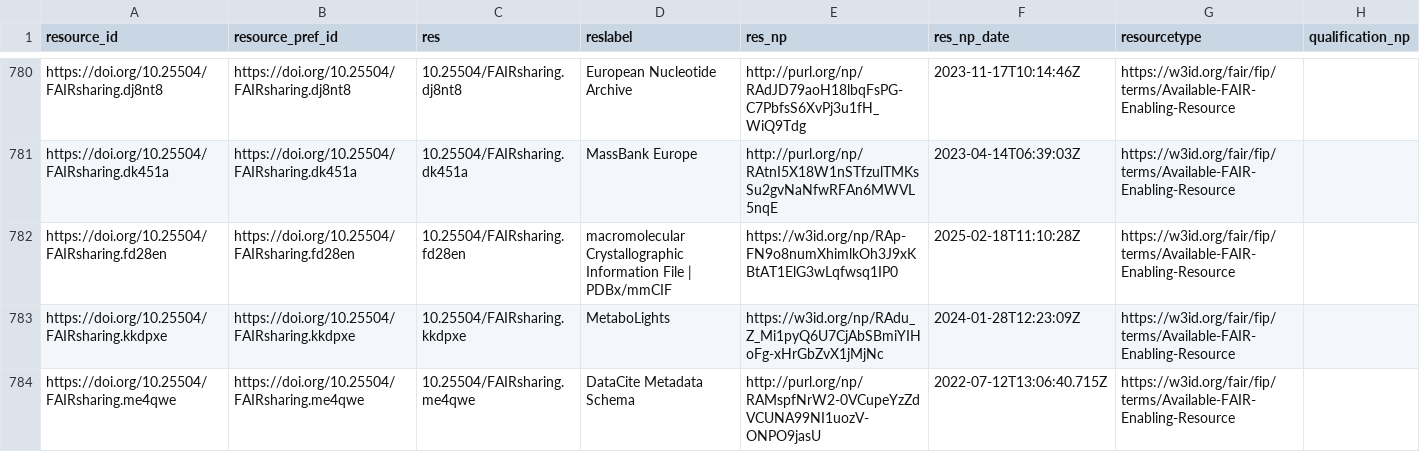
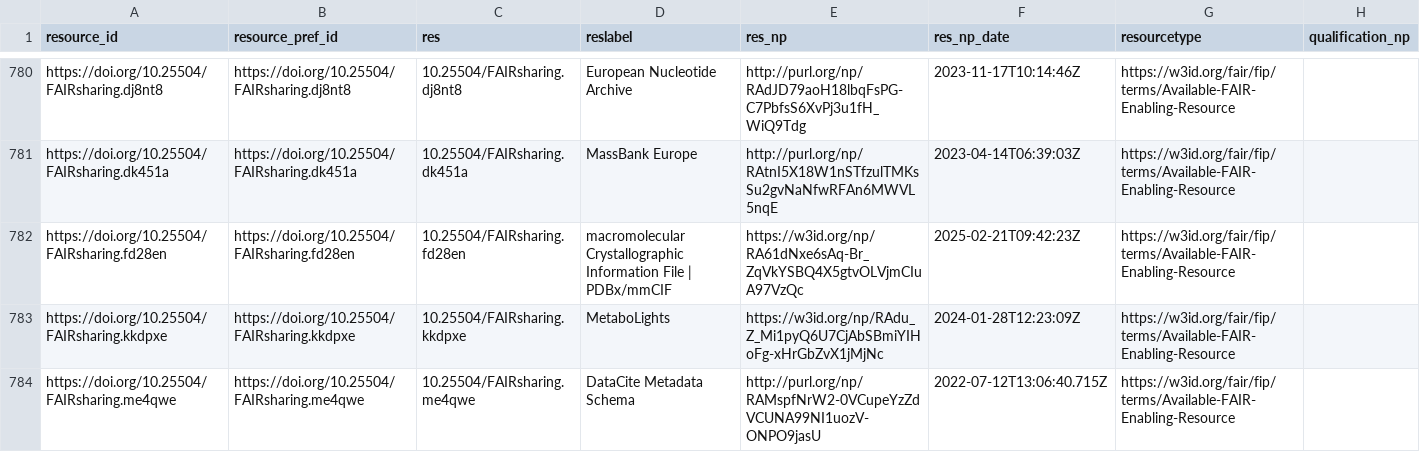
Before and after one commit to peta-pico/dsw-nanopub-api, a CSV file: tables/resource_ids.csv, drawn as a sheet; only a part is shown, gaps mark what is left out; the diff covers the shown part only.

Commit message:
Add tables

```diff
--- a/tables/resource_ids.csv
+++ b/tables/resource_ids.csv
@@ -781,3 +781,3 @@
 "https://doi.org/10.25504/FAIRsharing.dk451a","https://doi.org/10.25504/FAIRsharing.dk451a","10.25504/FAIRsharing.dk451a","MassBank Europe","http://purl.org/np/RAtnI5X18W1nSTfzulTMKsSu2gvNaNfwRFAn6MWVL5nqE",2023-04-14T06:39:03Z,"https://w3id.org/fair/fip/terms/Available-FAIR-Enabling-Resource",
-"https://doi.org/10.25504/FAIRsharing.fd28en","https://doi.org/10.25504/FAIRsharing.fd28en","10.25504/FAIRsharing.fd28en","macromolecular Crystallographic Information File | PDBx/mmCIF","https://w3id.org/np/RAp-FN9o8numXhimlkOh3J9xKBtAT1ElG3wLqfwsq1IP0",2025-02-18T11:10:28Z,"https://w3id.org/fair/fip/terms/Available-FAIR-Enabling-Resource",
+"https://doi.org/10.25504/FAIRsharing.fd28en","https://doi.org/10.25504/FAIRsharing.fd28en","10.25504/FAIRsharing.fd28en","macromolecular Crystallographic Information File | PDBx/mmCIF","https://w3id.org/np/RA61dNxe6sAq-Br_ZqVkYSBQ4X5gtvOLVjmCIuA97VzQc",2025-02-21T09:42:23Z,"https://w3id.org/fair/fip/terms/Available-FAIR-Enabling-Resource",
 "https://doi.org/10.25504/FAIRsharing.kkdpxe","https://doi.org/10.25504/FAIRsharing.kkdpxe","10.25504/FAIRsharing.kkdpxe","MetaboLights","https://w3id.org/np/RAdu_Z_Mi1pyQ6U7CjAbSBmiYIHoFg-xHrGbZvX1jMjNc",2024-01-28T12:23:09Z,"https://w3id.org/fair/fip/terms/Available-FAIR-Enabling-Resource",
```
Also changed, not shown: 2 added rows elsewhere in this file.
